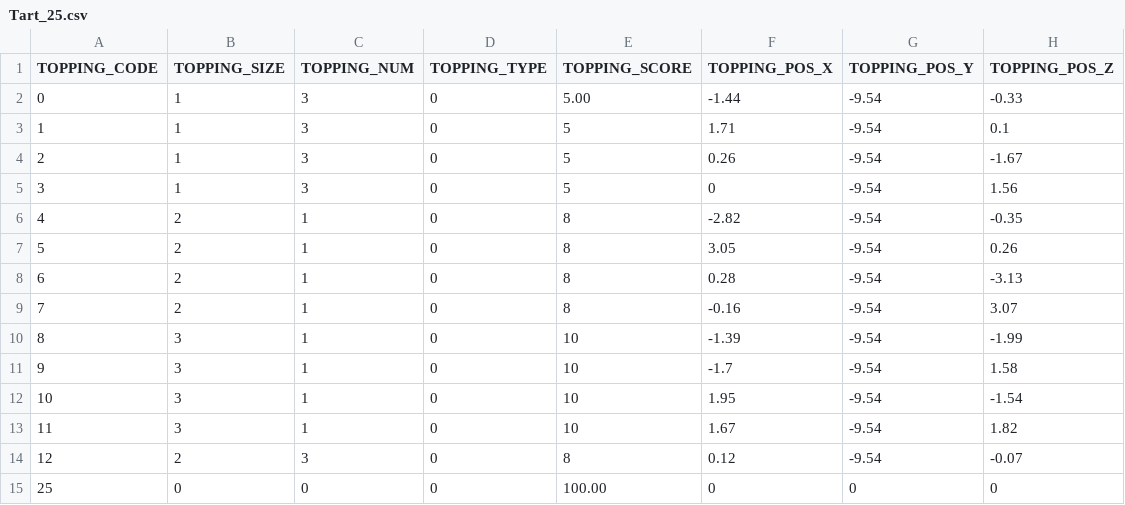
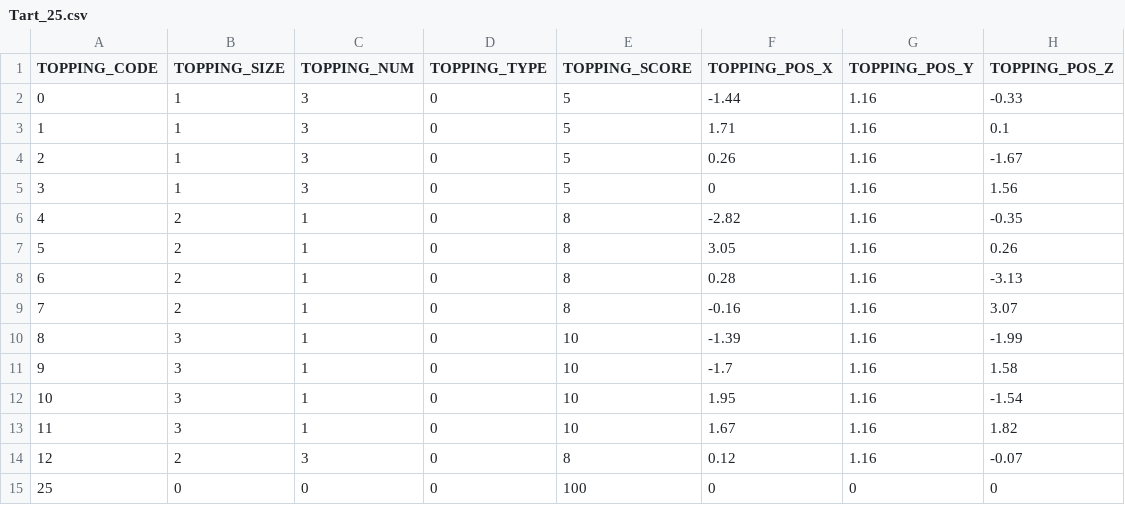
Before and after one commit to rkfkrhdu12/Proto10Team, a CSV file: Assets/11.Effects/Resources/TartDataFiles/Tart_25.csv, drawn as a sheet.

```diff
--- a/Assets/11.Effects/Resources/TartDataFiles/Tart_25.csv
+++ b/Assets/11.Effects/Resources/TartDataFiles/Tart_25.csv
@@ -1,15 +1,15 @@
 TOPPING_CODE,TOPPING_SIZE,TOPPING_NUM,TOPPING_TYPE,TOPPING_SCORE,TOPPING_POS_X,TOPPING_POS_Y,TOPPING_POS_Z
-0,1,3,0,5.00,-1.44,-9.54,-0.33
-1,1,3,0,5,1.71,-9.54,0.1
-2,1,3,0,5,0.26,-9.54,-1.67
-3,1,3,0,5,0,-9.54,1.56
-4,2,1,0,8,-2.82,-9.54,-0.35
-5,2,1,0,8,3.05,-9.54,0.26
-6,2,1,0,8,0.28,-9.54,-3.13
-7,2,1,0,8,-0.16,-9.54,3.07
-8,3,1,0,10,-1.39,-9.54,-1.99
-9,3,1,0,10,-1.7,-9.54,1.58
-10,3,1,0,10,1.95,-9.54,-1.54
-11,3,1,0,10,1.67,-9.54,1.82
-12,2,3,0,8,0.12,-9.54,-0.07
-25,0,0,0,100.00,0,0,0
+0,1,3,0,5,-1.44,1.16,-0.33
+1,1,3,0,5,1.71,1.16,0.1
+2,1,3,0,5,0.26,1.16,-1.67
+3,1,3,0,5,0,1.16,1.56
+4,2,1,0,8,-2.82,1.16,-0.35
+5,2,1,0,8,3.05,1.16,0.26
+6,2,1,0,8,0.28,1.16,-3.13
+7,2,1,0,8,-0.16,1.16,3.07
+8,3,1,0,10,-1.39,1.16,-1.99
+9,3,1,0,10,-1.7,1.16,1.58
+10,3,1,0,10,1.95,1.16,-1.54
+11,3,1,0,10,1.67,1.16,1.82
+12,2,3,0,8,0.12,1.16,-0.07
+25,0,0,0,100,0,0,0
```
Also changed, not shown: 59 other files.
